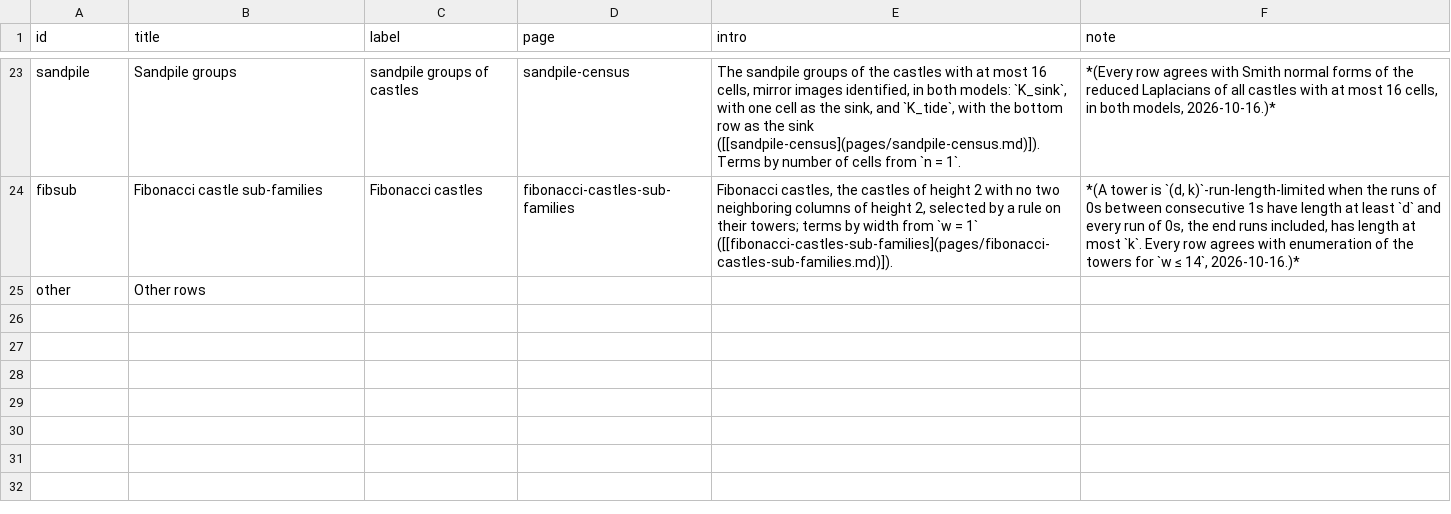
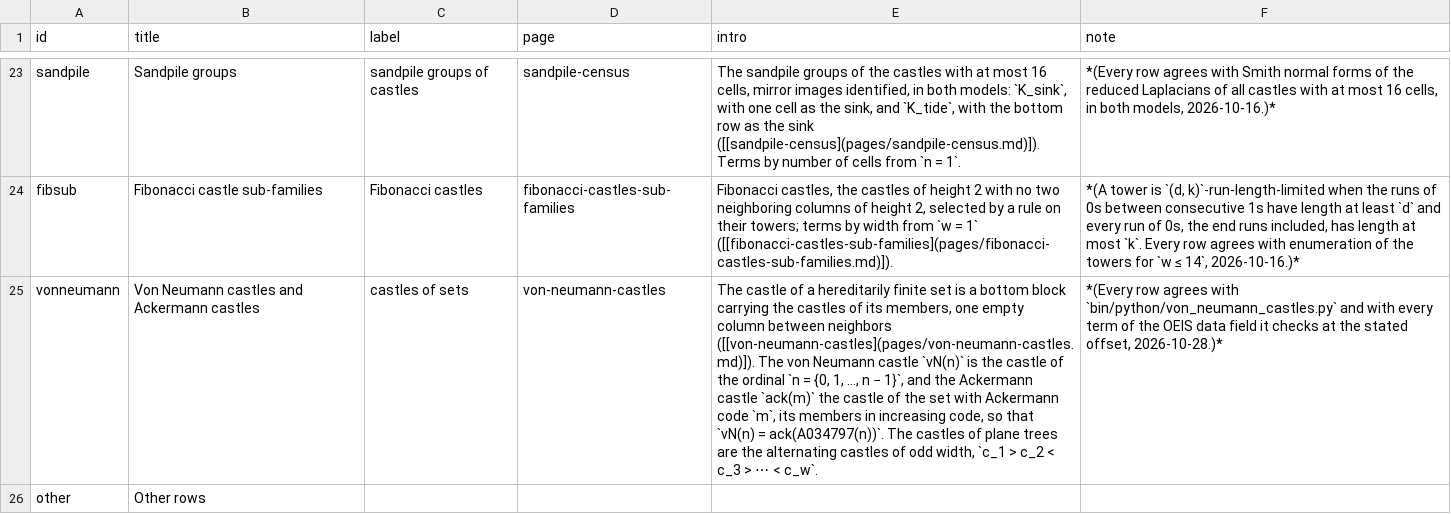
Before and after one commit to eeggwall/castles-wiki, a TSV file: config/castle-sequence-families.tsv, drawn as a sheet; only a part is shown, gaps mark what is left out; the diff names each change by its address in the sheet, - before the commit and + after, or states it on an @@ line.

```diff
--- a/config/castle-sequence-families.tsv
+++ b/config/castle-sequence-families.tsv
+row 25: vonneumann | Von Neumann castles and Ackermann castles | castles of sets | von-neumann-castles | The castle of a hereditarily finite set is a bottom block carrying the castles of its members, one empty column between neighbors ([[von-neumann-castles](pages/von-neumann-castles.md)]). The von Neumann castle `vN(n)` is the castle of the ordinal `n = {0, 1, …, n − 1}`, and the Ackermann castle `ack(m)` the castle of the set with Ackermann code `m`, its members in increasing code, so that `vN(n) = ack(A034797(n))`. The castles of plane trees are the alternating castles of odd width, `c_1 > c_2 < c_3 > ⋯ < c_w`. | *(Every row agrees with `bin/python/von_neumann_castles.py` and with every term of the OEIS data field it checks at the stated offset, 2026-10-28.)*
```
Also changed, not shown: config/castle-sequences.tsv, 7 other files.
